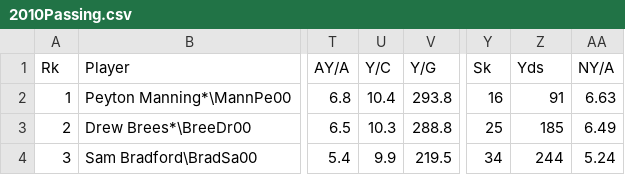
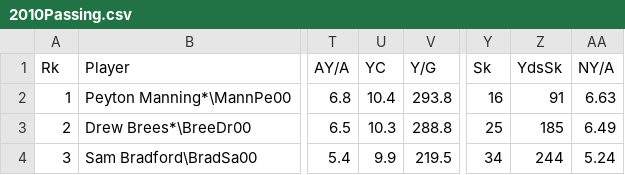
Before and after one commit to JackDeDobb/JackDeDobb.github.io, a CSV file: data/2010Passing.csv, drawn as a sheet; only a part is shown, gaps mark what is left out; the diff names each change by its address in the sheet, - before the commit and + after, or states it on an @@ line.

```diff
--- a/data/2010Passing.csv
+++ b/data/2010Passing.csv
-U1: Y/C
+U1: YC
-Z1: Yds
+Z1: YdsSk
```
Also changed, not shown: data/2011Passing.csv, data/2012Passing.csv, 8 other files.
